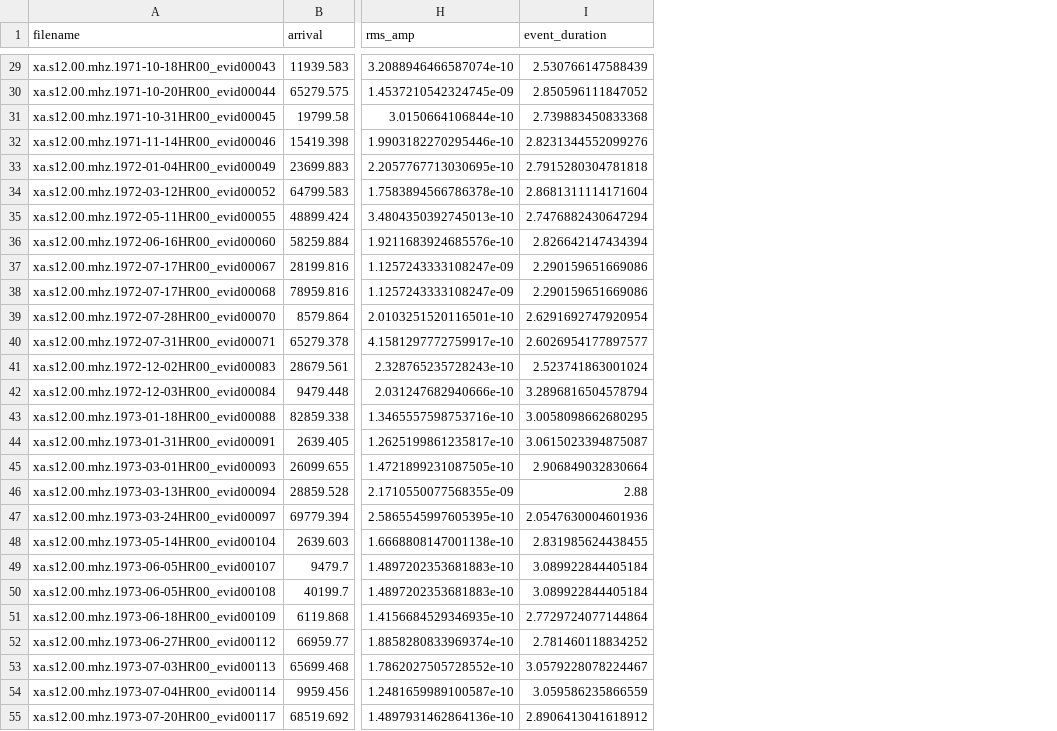
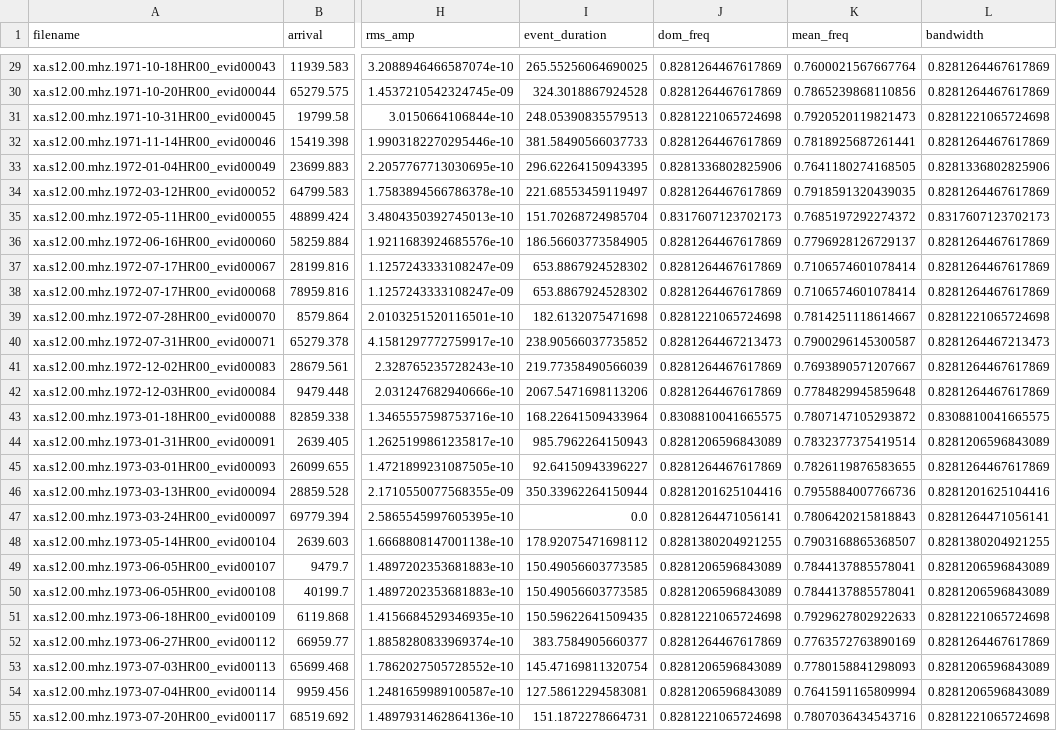
Before and after one commit to akshithpt109/seismic_detection, a CSV file: Features.csv, drawn as a sheet; only a part is shown, gaps mark what is left out; the diff covers the shown part only; the diff names each change by its address in the sheet, - before the commit and + after, or states it on an @@ line.

```diff
--- a/Features.csv
+++ b/Features.csv
+column J (dom_freq), rows 29-55: 0.8281264467617869 | 0.8281264467617869 | 0.8281221065724698 | 0.8281264467617869 | 0.8281336802825906 | 0.8281264467617869 | 0.8317607123702173 | 0.8281264467617869 | 0.8281264467617869 | 0.8281264467617869 | 0.8281221065724698 | 0.8281264467213473 | 0.8281264467617869 | 0.8281264467617869 | 0.8308810041665575 | 0.8281206596843089 | 0.8281264467617869 | 0.8281201625104416 | 0.8281264471056141 | 0.8281380204921255 | 0.8281206596843089 | 0.8281206596843089 | 0.8281221065724698 | 0.8281264467617869 | 0.8281206596843089 | 0.8281206596843089 | 0.8281221065724698
+column K (mean_freq), rows 29-55: 0.7600021567667764 | 0.7865239868110856 | 0.7920520119821473 | 0.7818925687261441 | 0.7641180274168505 | 0.7918591320439035 | 0.7685197292274372 | 0.7796928126729137 | 0.7106574601078414 | 0.7106574601078414 | 0.7814251118614667 | 0.7900296145300587 | 0.7693890571207667 | 0.7784829945859648 | 0.7807147105293872 | 0.7832377375419514 | 0.7826119876583655 | 0.7955884007766736 | 0.7806420215818843 | 0.7903168865368507 | 0.7844137885578041 | 0.7844137885578041 | 0.7929627802922633 | 0.7763572763890169 | 0.7780158841298093 | 0.7641591165809994 | 0.7807036434543716
+column L (bandwidth), rows 29-55: 0.8281264467617869 | 0.8281264467617869 | 0.8281221065724698 | 0.8281264467617869 | 0.8281336802825906 | 0.8281264467617869 | 0.8317607123702173 | 0.8281264467617869 | 0.8281264467617869 | 0.8281264467617869 | 0.8281221065724698 | 0.8281264467213473 | 0.8281264467617869 | 0.8281264467617869 | 0.8308810041665575 | 0.8281206596843089 | 0.8281264467617869 | 0.8281201625104416 | 0.8281264471056141 | 0.8281380204921255 | 0.8281206596843089 | 0.8281206596843089 | 0.8281221065724698 | 0.8281264467617869 | 0.8281206596843089 | 0.8281206596843089 | 0.8281221065724698
-I29 (event_duration): 2.530766147588439
+I29 (event_duration): 265.55256064690025
-I30 (event_duration): 2.850596111847052
+I30 (event_duration): 324.3018867924528
-I31 (event_duration): 2.739883450833368
+I31 (event_duration): 248.05390835579513
-I32 (event_duration): 2.8231344552099276
+I32 (event_duration): 381.58490566037733
-I33 (event_duration): 2.7915280304781818
+I33 (event_duration): 296.62264150943395
-I34 (event_duration): 2.8681311114171604
+I34 (event_duration): 221.68553459119497
-I35 (event_duration): 2.7476882430647294
+I35 (event_duration): 151.70268724985704
-I36 (event_duration): 2.826642147434394
+I36 (event_duration): 186.56603773584905
-I37:I38 (event_duration): 2.290159651669086
+I37:I38 (event_duration): 653.8867924528302
-I39 (event_duration): 2.6291692747920954
+I39 (event_duration): 182.6132075471698
-I40 (event_duration): 2.6026954177897577
+I40 (event_duration): 238.90566037735852
-I41 (event_duration): 2.523741863001024
+I41 (event_duration): 219.77358490566039
-I42 (event_duration): 3.2896816504578794
+I42 (event_duration): 2067.5471698113206
-I43 (event_duration): 3.0058098662680295
+I43 (event_duration): 168.22641509433964
-I44 (event_duration): 3.0615023394875087
+I44 (event_duration): 985.7962264150943
-I45 (event_duration): 2.906849032830664
+I45 (event_duration): 92.64150943396227
-I46 (event_duration): 2.88
+I46 (event_duration): 350.33962264150944
-I47 (event_duration): 2.0547630004601936
+I47 (event_duration): 0.0
-I48 (event_duration): 2.831985624438455
+I48 (event_duration): 178.92075471698112
-I49:I50 (event_duration): 3.089922844405184
+I49:I50 (event_duration): 150.49056603773585
-I51 (event_duration): 2.7729724077144864
+I51 (event_duration): 150.59622641509435
-I52 (event_duration): 2.781460118834252
+I52 (event_duration): 383.7584905660377
-I53 (event_duration): 3.0579228078224467
+I53 (event_duration): 145.47169811320754
-I54 (event_duration): 3.059586235866559
+I54 (event_duration): 127.58612294583081
-I55 (event_duration): 2.8906413041618912
+I55 (event_duration): 151.1872278664731
```
Also changed, not shown: 48 edited cells elsewhere in this file.
